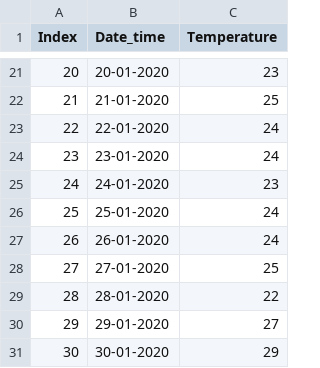
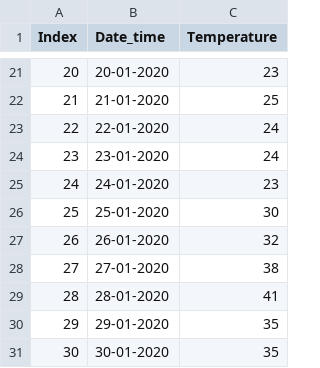
Before and after one commit to biplobiborah72/bip, a CSV file: tempr_testing.csv, drawn as a sheet; only a part is shown, gaps mark what is left out.

Commit message:
Update tempr_testing.csv

```diff
--- a/tempr_testing.csv
+++ b/tempr_testing.csv
@@ -25,7 +25,7 @@ Index,Date_time,Temperature
 24,24-01-2020,23
-25,25-01-2020,24
-26,26-01-2020,24
-27,27-01-2020,25
-28,28-01-2020,22
-29,29-01-2020,27
-30,30-01-2020,29
+25,25-01-2020,30
+26,26-01-2020,32
+27,27-01-2020,38
+28,28-01-2020,41
+29,29-01-2020,35
+30,30-01-2020,35
```
